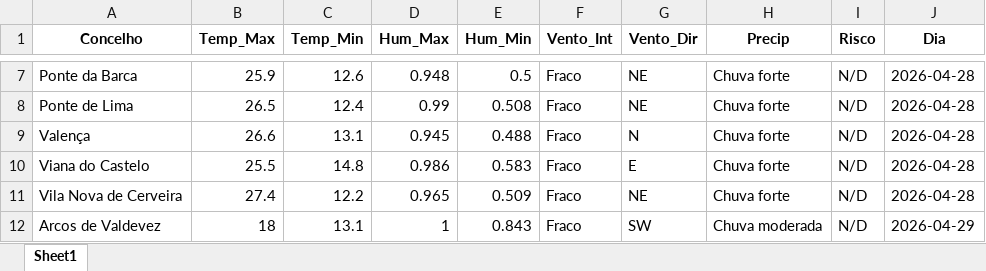
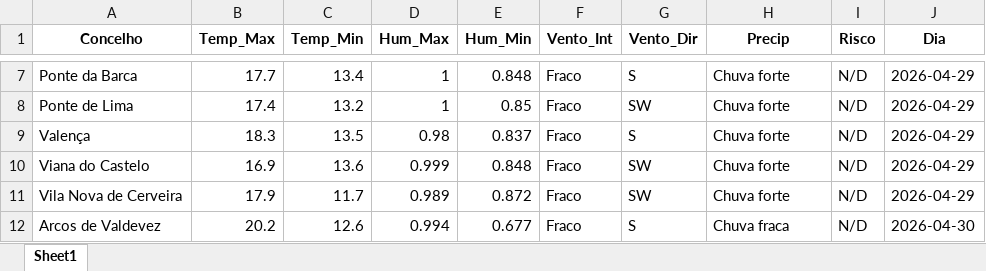
Before and after one commit to JoaoSilverio1974/robo-ipma-viana, an Excel workbook: Painel_Mestre_IPMA.xlsx, sheet Sheet1, drawn as a sheet; only a part is shown, gaps mark what is left out; values as stored, in another font and other column widths than the file's, no borders; the diff covers the shown part only; the diff names each change by its address in the sheet, - before the commit and + after, or states it on an @@ line.

```diff
--- a/Painel_Mestre_IPMA.xlsx (sheet Sheet1)
+++ b/Painel_Mestre_IPMA.xlsx (sheet Sheet1)
-B7 (Temp_Max): 25.9
+B7 (Temp_Max): 17.7
-C7 (Temp_Min): 12.6
+C7 (Temp_Min): 13.4
-D7 (Hum_Max): 0.948
+D7 (Hum_Max): 1
-E7 (Hum_Min): 0.5
+E7 (Hum_Min): 0.848
-G7 (Vento_Dir): NE
+G7 (Vento_Dir): S
-J7:J11 (Dia): 2026-04-28
+J7:J11 (Dia): 2026-04-29
-B8 (Temp_Max): 26.5
+B8 (Temp_Max): 17.4
-C8 (Temp_Min): 12.4
+C8 (Temp_Min): 13.2
-D8 (Hum_Max): 0.99
+D8 (Hum_Max): 1
-E8 (Hum_Min): 0.508
+E8 (Hum_Min): 0.85
-G8 (Vento_Dir): NE
+G8 (Vento_Dir): SW
-B9 (Temp_Max): 26.6
+B9 (Temp_Max): 18.3
-C9 (Temp_Min): 13.1
+C9 (Temp_Min): 13.5
-D9 (Hum_Max): 0.945
+D9 (Hum_Max): 0.98
-E9 (Hum_Min): 0.488
+E9 (Hum_Min): 0.837
-G9 (Vento_Dir): N
+G9 (Vento_Dir): S
-B10 (Temp_Max): 25.5
+B10 (Temp_Max): 16.9
-C10 (Temp_Min): 14.8
+C10 (Temp_Min): 13.6
-D10 (Hum_Max): 0.986
+D10 (Hum_Max): 0.999
-E10 (Hum_Min): 0.583
+E10 (Hum_Min): 0.848
-G10 (Vento_Dir): E
+G10 (Vento_Dir): SW
-B11 (Temp_Max): 27.4
+B11 (Temp_Max): 17.9
-C11 (Temp_Min): 12.2
+C11 (Temp_Min): 11.7
-D11 (Hum_Max): 0.965
+D11 (Hum_Max): 0.989
-E11 (Hum_Min): 0.509
+E11 (Hum_Min): 0.872
-G11 (Vento_Dir): NE
+G11 (Vento_Dir): SW
-B12 (Temp_Max): 18
+B12 (Temp_Max): 20.2
-C12 (Temp_Min): 13.1
+C12 (Temp_Min): 12.6
-D12 (Hum_Max): 1
+D12 (Hum_Max): 0.994
-E12 (Hum_Min): 0.843
+E12 (Hum_Min): 0.677
-G12 (Vento_Dir): SW
+G12 (Vento_Dir): S
-H12 (Precip): Chuva moderada
+H12 (Precip): Chuva fraca
-J12 (Dia): 2026-04-29
+J12 (Dia): 2026-04-30
```
Also changed, not shown: 475 edited cells elsewhere in this sheet, 1 other file.
